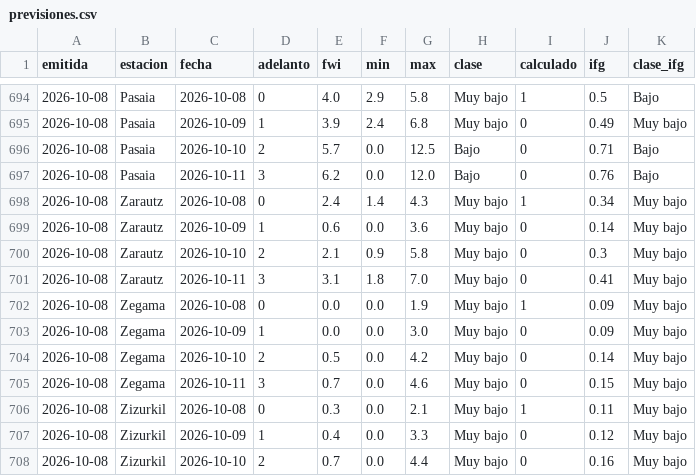
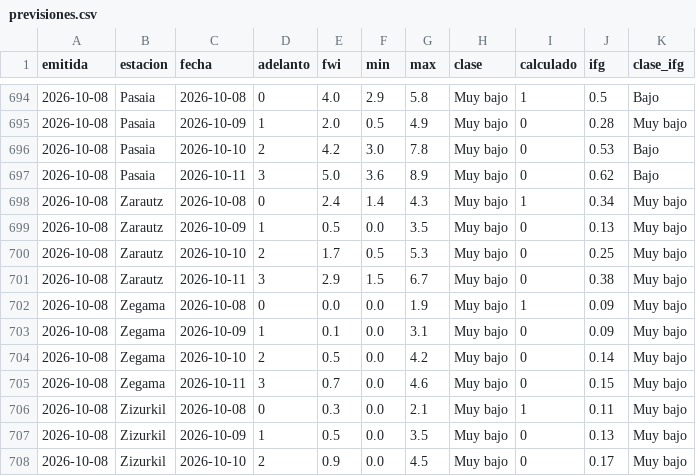
Before and after one commit to irratiamendiak/panel-fwi, a CSV file: datos/previsiones.csv, drawn as a sheet; only a part is shown, gaps mark what is left out; the diff covers the shown part only.

```diff
--- a/datos/previsiones.csv
+++ b/datos/previsiones.csv
@@ -694,11 +694,11 @@ emitida,estacion,fecha,adelanto,fwi,min,max,clase,calculado,ifg,clase_ifg
 2026-10-08,Pasaia,2026-10-08,0,4.0,2.9,5.8,Muy bajo,1,0.5,Bajo
-2026-10-08,Pasaia,2026-10-09,1,3.9,2.4,6.8,Muy bajo,0,0.49,Muy bajo
-2026-10-08,Pasaia,2026-10-10,2,5.7,0.0,12.5,Bajo,0,0.71,Bajo
-2026-10-08,Pasaia,2026-10-11,3,6.2,0.0,12.0,Bajo,0,0.76,Bajo
+2026-10-08,Pasaia,2026-10-09,1,2.0,0.5,4.9,Muy bajo,0,0.28,Muy bajo
+2026-10-08,Pasaia,2026-10-10,2,4.2,3.0,7.8,Muy bajo,0,0.53,Bajo
+2026-10-08,Pasaia,2026-10-11,3,5.0,3.6,8.9,Muy bajo,0,0.62,Bajo
 2026-10-08,Zarautz,2026-10-08,0,2.4,1.4,4.3,Muy bajo,1,0.34,Muy bajo
-2026-10-08,Zarautz,2026-10-09,1,0.6,0.0,3.6,Muy bajo,0,0.14,Muy bajo
-2026-10-08,Zarautz,2026-10-10,2,2.1,0.9,5.8,Muy bajo,0,0.3,Muy bajo
-2026-10-08,Zarautz,2026-10-11,3,3.1,1.8,7.0,Muy bajo,0,0.41,Muy bajo
+2026-10-08,Zarautz,2026-10-09,1,0.5,0.0,3.5,Muy bajo,0,0.13,Muy bajo
+2026-10-08,Zarautz,2026-10-10,2,1.7,0.5,5.3,Muy bajo,0,0.25,Muy bajo
+2026-10-08,Zarautz,2026-10-11,3,2.9,1.5,6.7,Muy bajo,0,0.38,Muy bajo
 2026-10-08,Zegama,2026-10-08,0,0.0,0.0,1.9,Muy bajo,1,0.09,Muy bajo
-2026-10-08,Zegama,2026-10-09,1,0.0,0.0,3.0,Muy bajo,0,0.09,Muy bajo
+2026-10-08,Zegama,2026-10-09,1,0.1,0.0,3.1,Muy bajo,0,0.09,Muy bajo
 2026-10-08,Zegama,2026-10-10,2,0.5,0.0,4.2,Muy bajo,0,0.14,Muy bajo
@@ -706,3 +706,3 @@ emitida,estacion,fecha,adelanto,fwi,min,max,clase,calculado,ifg,clase_ifg
 2026-10-08,Zizurkil,2026-10-08,0,0.3,0.0,2.1,Muy bajo,1,0.11,Muy bajo
-2026-10-08,Zizurkil,2026-10-09,1,0.4,0.0,3.3,Muy bajo,0,0.12,Muy bajo
-2026-10-08,Zizurkil,2026-10-10,2,0.7,0.0,4.4,Muy bajo,0,0.16,Muy bajo
+2026-10-08,Zizurkil,2026-10-09,1,0.5,0.0,3.5,Muy bajo,0,0.13,Muy bajo
+2026-10-08,Zizurkil,2026-10-10,2,0.9,0.0,4.5,Muy bajo,0,0.17,Muy bajo
```
Also changed, not shown: 41 edited cells elsewhere in this file, 2 other files.
